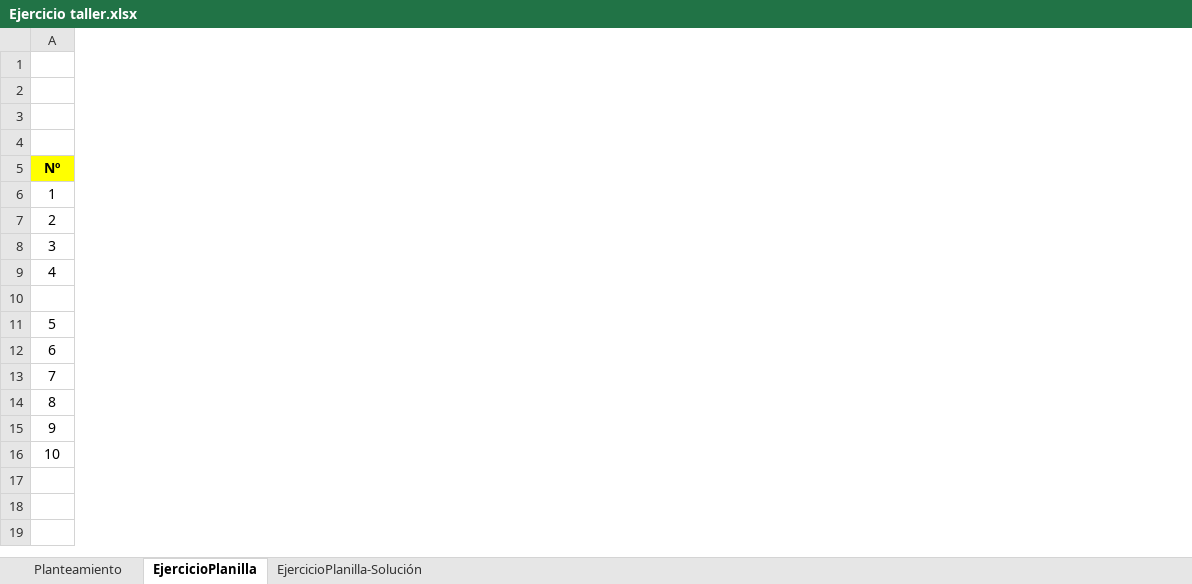
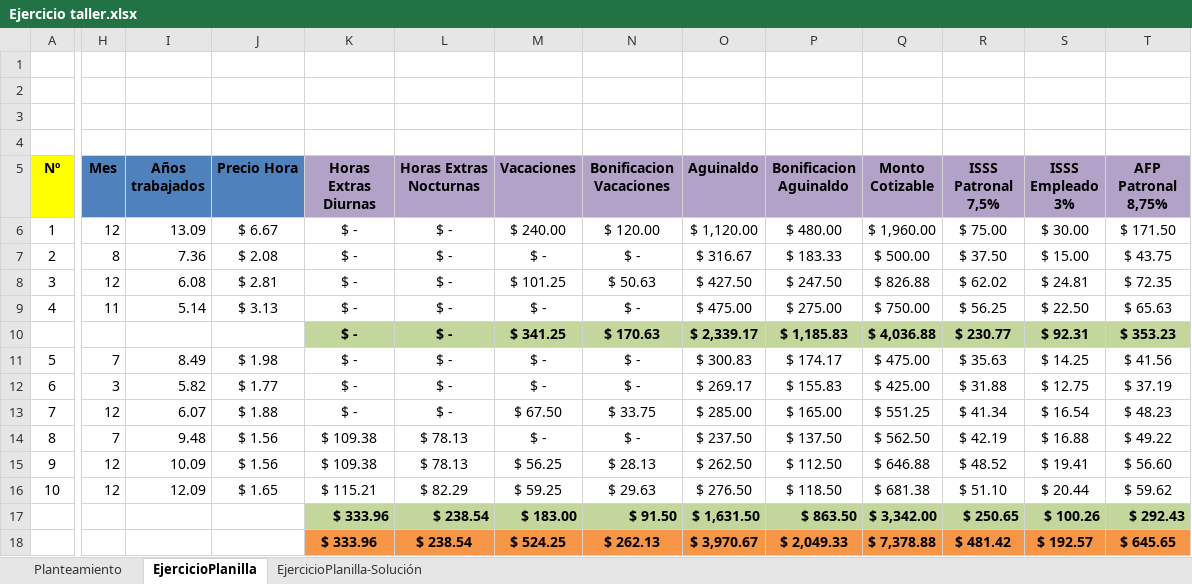
Before and after one commit to LVasquez93/UES-2026, an Excel workbook: Ciclo 01/RHU/Ejercicio taller.xlsx, sheet EjercicioPlanilla, drawn as a sheet; only a part is shown, gaps mark what is left out; values as stored, in another font and other column widths than the file's, no borders; the diff covers the shown part only; the diff names each change by its address in the sheet, - before the commit and + after, or states it on an @@ line.

Commit message:
RHU planillas y DSI U3

```diff
--- a/Ciclo 01/RHU/Ejercicio taller.xlsx (sheet EjercicioPlanilla)
+++ b/Ciclo 01/RHU/Ejercicio taller.xlsx (sheet EjercicioPlanilla)
+column H (Mes), rows 6-16: 12 | 8 | 12 | 11 |  | 7 | 3 | 12 | 7 | 12 | 12
+column I (Años trabajados), rows 6-16: 13.09 | 7.36 | 6.08 | 5.14 |  | 8.49 | 5.82 | 6.07 | 9.48 | 10.09 | 12.09
+column J (Precio Hora), rows 6-16: $ 6.67 | $ 2.08 | $ 2.81 | $ 3.13 |  | $ 1.98 | $ 1.77 | $ 1.88 | $ 1.56 | $ 1.56 | $ 1.65
+column K (Horas Extras Diurnas), rows 6-18: $ - | $ - | $ - | $ - | $ - | $ - | $ - | $ - | $ 109.38 | $ 109.38 | $ 115.21 | $ 333.96 | $ 333.96
+column L (Horas Extras Nocturnas), rows 6-18: $ - | $ - | $ - | $ - | $ - | $ - | $ - | $ - | $ 78.13 | $ 78.13 | $ 82.29 | $ 238.54 | $ 238.54
+column M (Vacaciones), rows 6-18: $ 240.00 | $ - | $ 101.25 | $ - | $ 341.25 | $ - | $ - | $ 67.50 | $ - | $ 56.25 | $ 59.25 | $ 183.00 | $ 524.25
+column N (Bonificacion Vacaciones), rows 6-18: $ 120.00 | $ - | $ 50.63 | $ - | $ 170.63 | $ - | $ - | $ 33.75 | $ - | $ 28.13 | $ 29.63 | $ 91.50 | $ 262.13
+column O (Aguinaldo), rows 6-18: $ 1,120.00 | $ 316.67 | $ 427.50 | $ 475.00 | $ 2,339.17 | $ 300.83 | $ 269.17 | $ 285.00 | $ 237.50 | $ 262.50 | $ 276.50 | $ 1,631.50 | $ 3,970.67
+column P (Bonificacion Aguinaldo), rows 6-18: $ 480.00 | $ 183.33 | $ 247.50 | $ 275.00 | $ 1,185.83 | $ 174.17 | $ 155.83 | $ 165.00 | $ 137.50 | $ 112.50 | $ 118.50 | $ 863.50 | $ 2,049.33
+column Q (Monto Cotizable), rows 6-18: $ 1,960.00 | $ 500.00 | $ 826.88 | $ 750.00 | $ 4,036.88 | $ 475.00 | $ 425.00 | $ 551.25 | $ 562.50 | $ 646.88 | $ 681.38 | $ 3,342.00 | $ 7,378.88
+column R (ISSS Patronal 7,5%), rows 6-18: $ 75.00 | $ 37.50 | $ 62.02 | $ 56.25 | $ 230.77 | $ 35.63 | $ 31.88 | $ 41.34 | $ 42.19 | $ 48.52 | $ 51.10 | $ 250.65 | $ 481.42
+column S (ISSS Empleado 3%), rows 6-18: $ 30.00 | $ 15.00 | $ 24.81 | $ 22.50 | $ 92.31 | $ 14.25 | $ 12.75 | $ 16.54 | $ 16.88 | $ 19.41 | $ 20.44 | $ 100.26 | $ 192.57
+column T (AFP Patronal 8,75%), rows 6-18: $ 171.50 | $ 43.75 | $ 72.35 | $ 65.63 | $ 353.23 | $ 41.56 | $ 37.19 | $ 48.23 | $ 49.22 | $ 56.60 | $ 59.62 | $ 292.43 | $ 645.65
```
Also changed, not shown: 3 added columns elsewhere in this sheet, sheet Planteamiento, sheet EjercicioPlanilla-Solución, Ciclo 01/RHU/Unidad 2/Planilla.Total.RHU115.25 -HT.xlsx, 2 other files.
